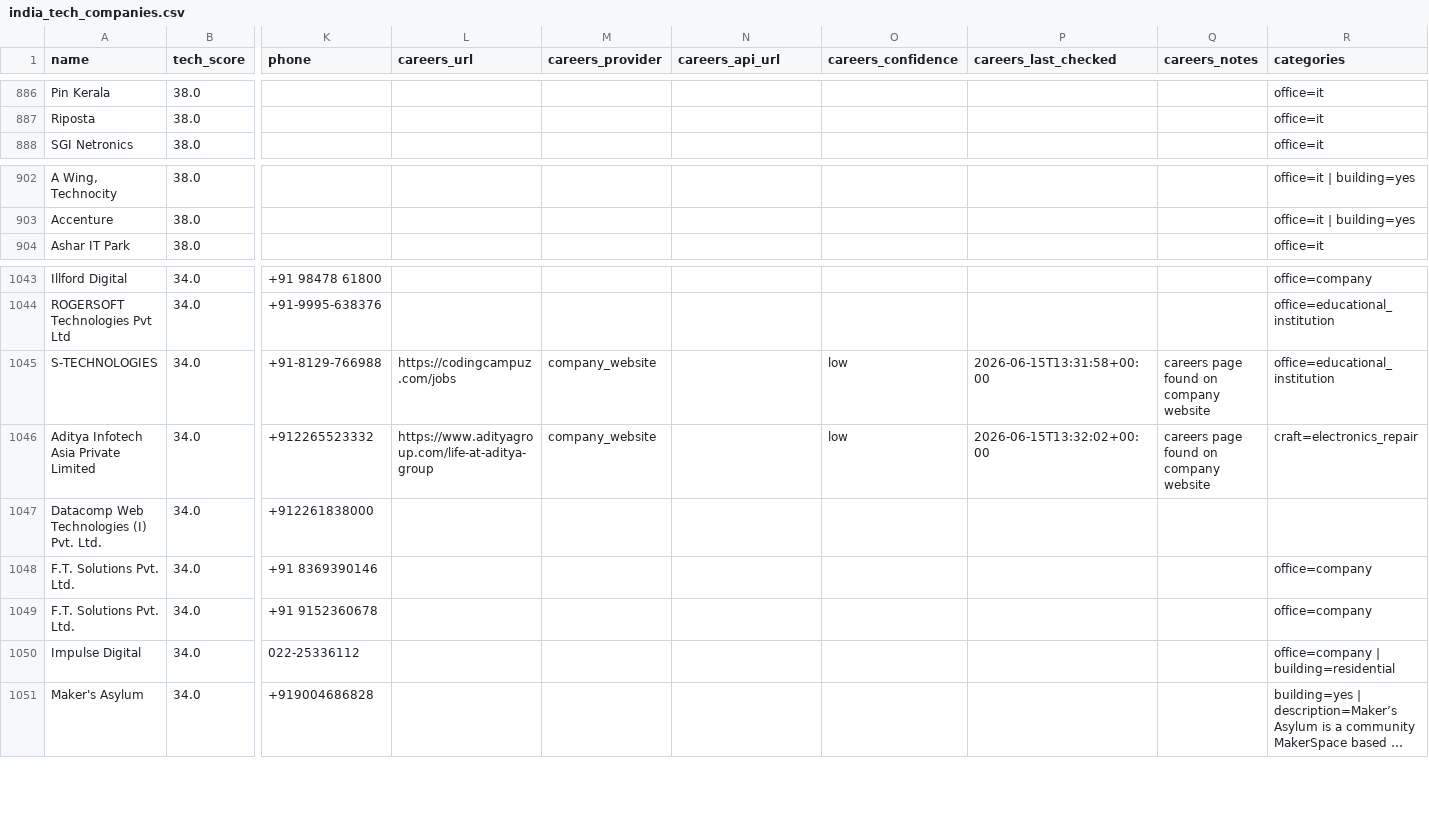
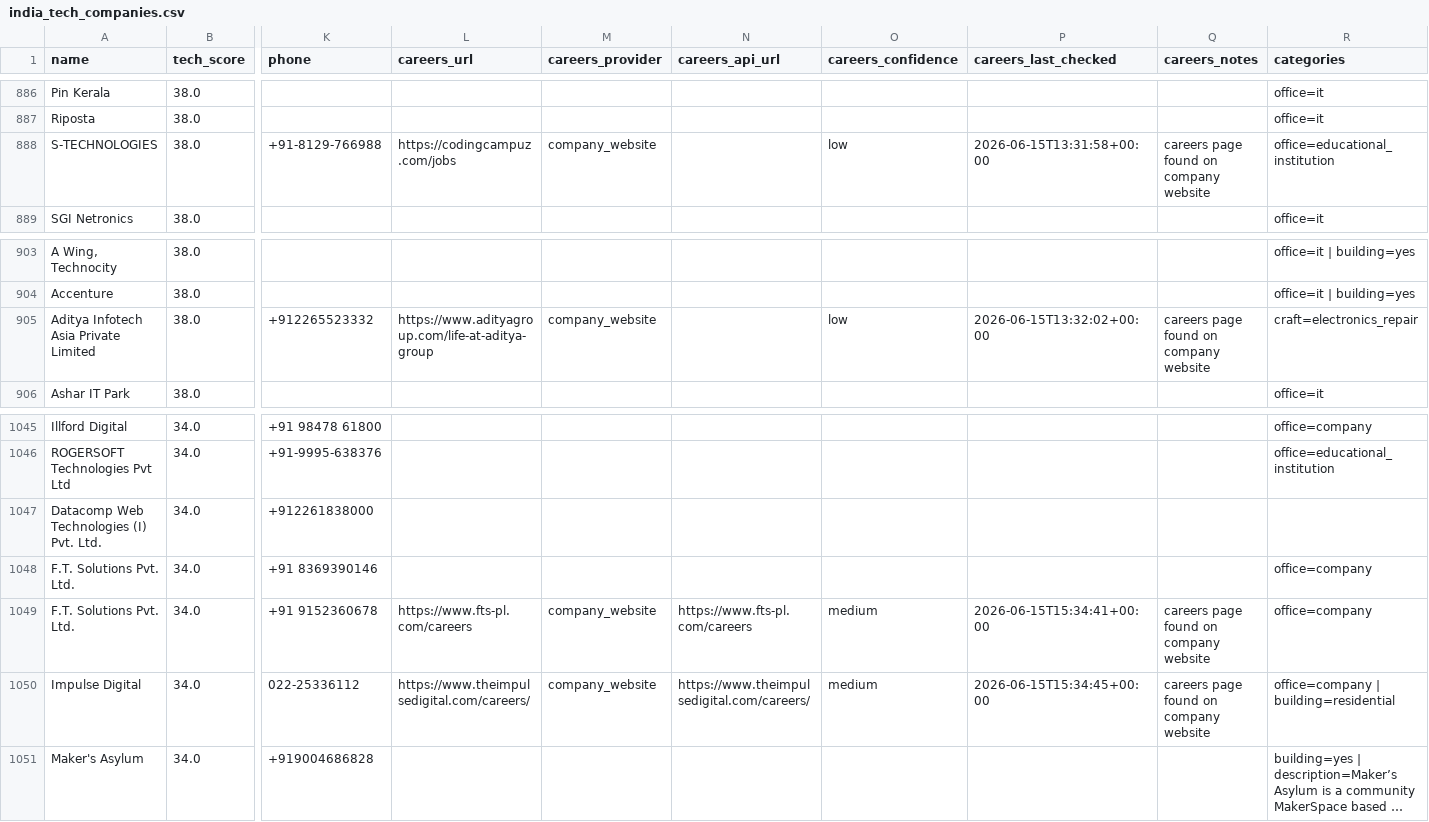
Before and after one commit to AkashKumar7902/india-tech-company-finder, a CSV file: results/india_tech_companies.csv, drawn as a sheet; only a part is shown, gaps mark what is left out; long unchanged cells end in …; removed rows and columns are numbered as before the commit, all else as after; rows hold the shown columns only; the diff names each change by its address in the sheet, - before the commit and + after, or states it on an @@ line.

```diff
--- a/results/india_tech_companies.csv
+++ b/results/india_tech_companies.csv
+row 888: S-TECHNOLOGIES | 38.0 | +91-8129-766988 | https://codingcampuz.com/jobs | company_website |  | low | 2026-06-15T13:31:58+00:00 | careers page found on company website | office=educational_institution
+row 905: Aditya Infotech Asia Private Limited | 38.0 | +912265523332 | https://www.adityagroup.com/life-at-aditya-group | company_website |  | low | 2026-06-15T13:32:02+00:00 | careers page found on company website | craft=electronics_repair
-row 1045: S-TECHNOLOGIES | 34.0 | +91-8129-766988 | https://codingcampuz.com/jobs | company_website |  | low | 2026-06-15T13:31:58+00:00 | careers page found on company website | office=educational_institution
-row 1046: Aditya Infotech Asia Private Limited | 34.0 | +912265523332 | https://www.adityagroup.com/life-at-aditya-group | company_website |  | low | 2026-06-15T13:32:02+00:00 | careers page found on company website | craft=electronics_repair
-L1049 (careers_url): (empty)
+L1049 (careers_url): https://www.fts-pl.com/careers
-M1049:M1050 (careers_provider): (empty)
+M1049:M1050 (careers_provider): company_website
-N1049 (careers_api_url): (empty)
+N1049 (careers_api_url): https://www.fts-pl.com/careers
-O1049:O1050 (careers_confidence): (empty)
+O1049:O1050 (careers_confidence): medium
-P1049 (careers_last_checked): (empty)
+P1049 (careers_last_checked): 2026-06-15T15:34:41+00:00
-Q1049:Q1050 (careers_notes): (empty)
+Q1049:Q1050 (careers_notes): careers page found on company website
-L1050 (careers_url): (empty)
+L1050 (careers_url): https://www.theimpulsedigital.com/careers/
-N1050 (careers_api_url): (empty)
+N1050 (careers_api_url): https://www.theimpulsedigital.com/careers/
-P1050 (careers_last_checked): (empty)
+P1050 (careers_last_checked): 2026-06-15T15:34:45+00:00
```
Also changed, not shown: 1 other file.
